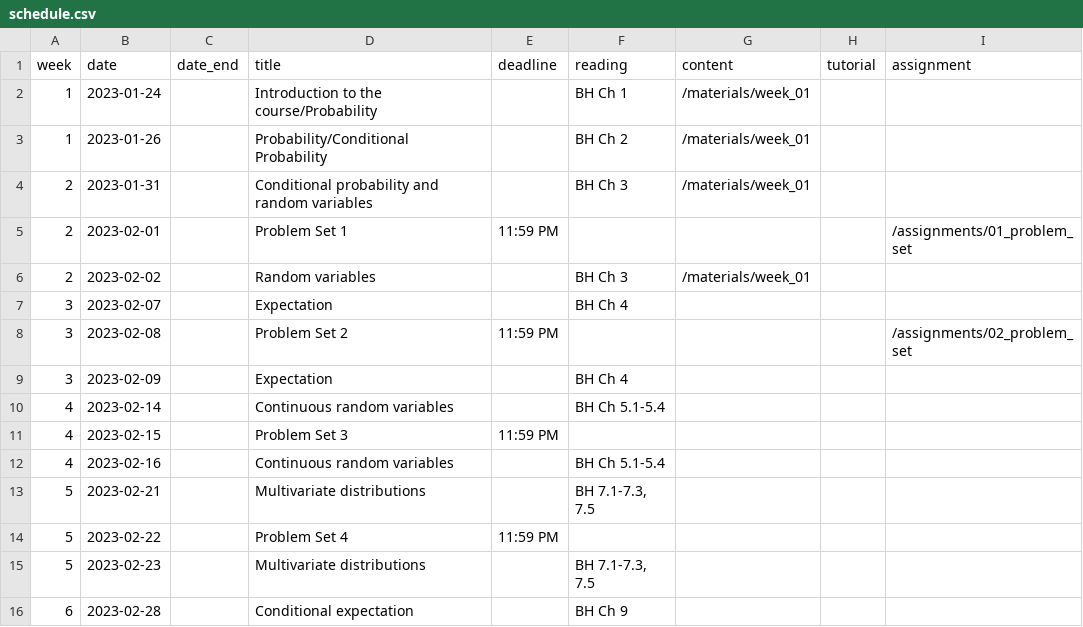
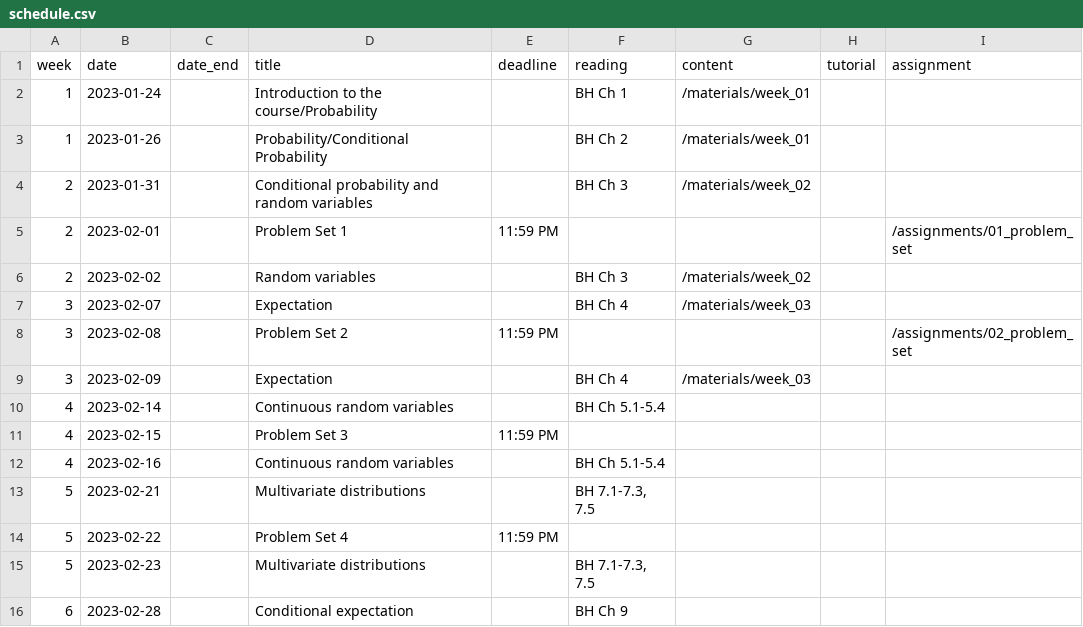
Before and after one commit to mattblackwell/gov2002-site-s23, a CSV file: data/schedule.csv, drawn as a sheet; only a part is shown.

Commit message:
added expectation slides and week 3

```diff
--- a/data/schedule.csv
+++ b/data/schedule.csv
@@ -3,8 +3,8 @@
 1,2023-01-26,,Probability/Conditional Probability,,"BH Ch 2","/materials/week_01",,
-2,2023-01-31,,Conditional probability and random variables,,"BH Ch 3","/materials/week_01",,
+2,2023-01-31,,Conditional probability and random variables,,"BH Ch 3","/materials/week_02",,
 2,2023-02-01,,Problem Set 1,11:59 PM,,,,"/assignments/01_problem_set"
-2,2023-02-02,,Random variables,,"BH Ch 3","/materials/week_01",,
-3,2023-02-07,,Expectation,,"BH Ch 4",,,
+2,2023-02-02,,Random variables,,"BH Ch 3","/materials/week_02",,
+3,2023-02-07,,Expectation,,"BH Ch 4","/materials/week_03",,
 3,2023-02-08,,Problem Set 2,11:59 PM,,,,"/assignments/02_problem_set"
-3,2023-02-09,,Expectation,,"BH Ch 4",,,
+3,2023-02-09,,Expectation,,"BH Ch 4","/materials/week_03",,
 4,2023-02-14,,Continuous random variables,,"BH Ch 5.1-5.4",,,
```
Also changed, not shown: 8 other files.
